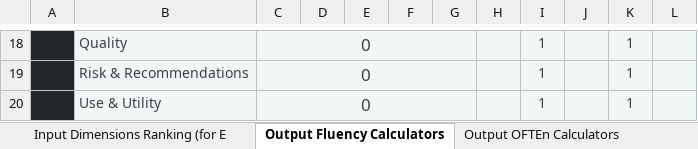
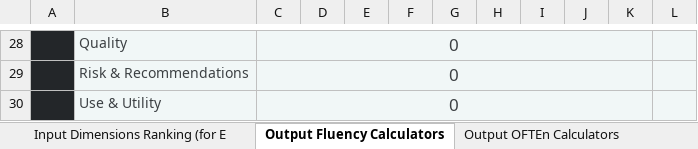
Before and after one commit to PAIR-code/datacardsplaybook, an Excel workbook: playbook/activity-tracker.xlsx, sheet Output Fluency Calculators, drawn as a sheet; only a part is shown, gaps mark what is left out; values as stored, in another font and other column widths than the file's, no borders; charts and pictures and conditional formats not drawn; removed rows and columns are numbered as before the commit, all else as after; the diff covers the shown part only; the diff names each change by its address in the sheet, - before the commit and + after, or states it on an @@ line.

```diff
--- a/playbook/activity-tracker.xlsx (sheet Output Fluency Calculators)
+++ b/playbook/activity-tracker.xlsx (sheet Output Fluency Calculators)
-C18:G18 merged
+C28:K28 merged
-H28:K30 fill: #F1F7F7
+H28:K30 fill: none
-I28:I30: 1
+I28:I30: (empty)
-K28:K30: 1
+K28:K30: (empty)
-C19:G19 merged
+C29:K29 merged
-C20:G20 merged
+C30:K30 merged
```
Also changed, not shown: 10 added rows, 11 edited cells, cell formats and merged cells elsewhere in this sheet, sheet Input Dimensions Ranking (for E, sheet Input Dimensions Worksheet, sheet Agents Brainstorm, sheet Scopes Brainstorm, sheet Lens Brainstorm, sheet Global Tracker, formulas that keep their value, charts or pictures.
